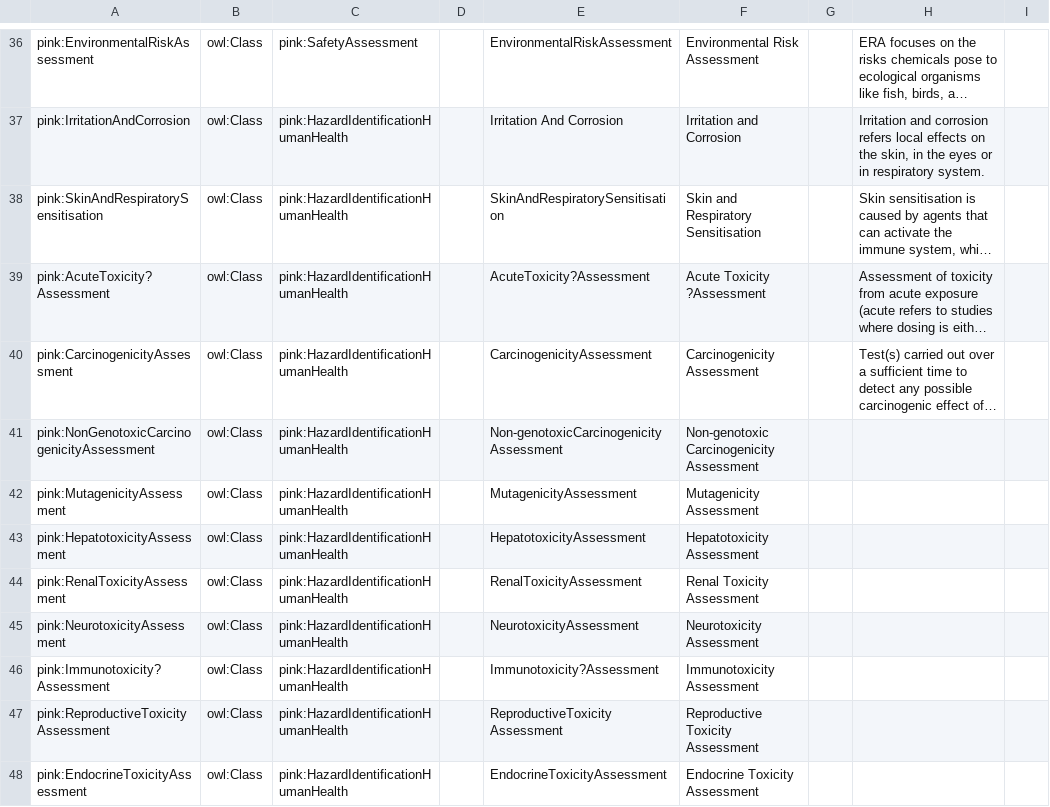
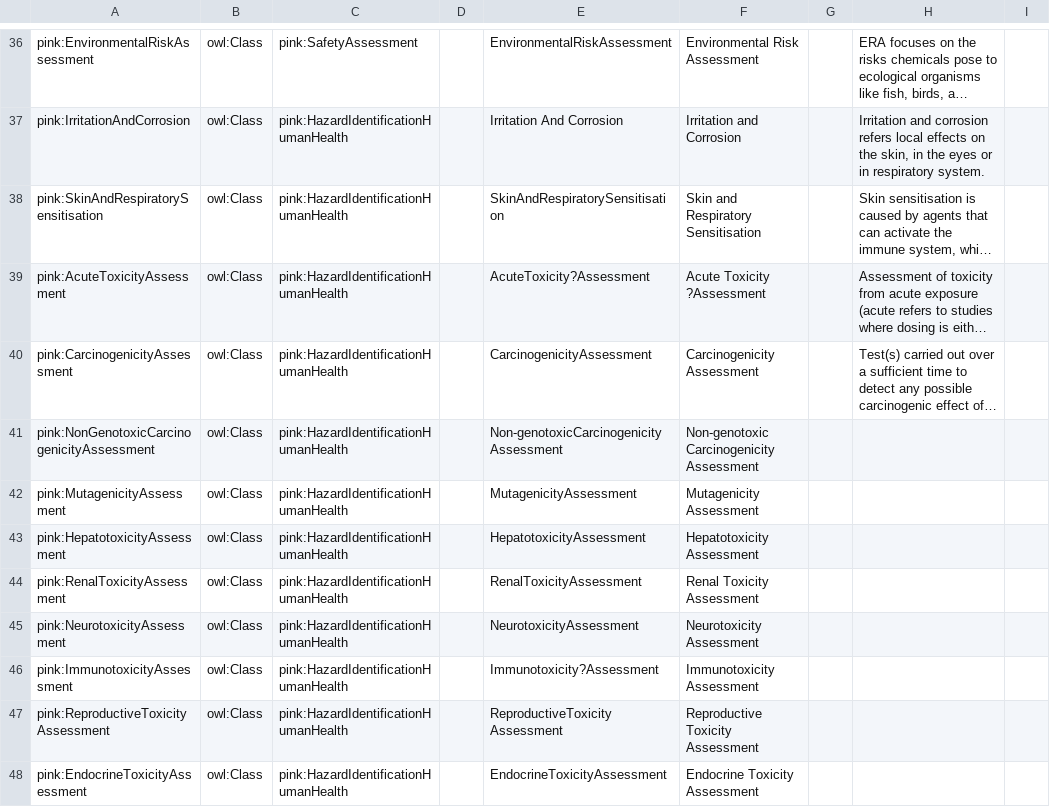
Before and after one commit to ssbd-ontology/core, a CSV file: sources/ssbd_dimension_taxonomy.csv, drawn as a sheet; only a part is shown, gaps mark what is left out; long unchanged cells end in …; the diff names each change by its address in the sheet, - before the commit and + after, or states it on an @@ line.

```diff
--- a/sources/ssbd_dimension_taxonomy.csv
+++ b/sources/ssbd_dimension_taxonomy.csv
-A39: pink:AcuteToxicity?Assessment
+A39: pink:AcuteToxicityAssessment
-A46: pink:Immunotoxicity?Assessment
+A46: pink:ImmunotoxicityAssessment
```
Also changed, not shown: 1 other file.
